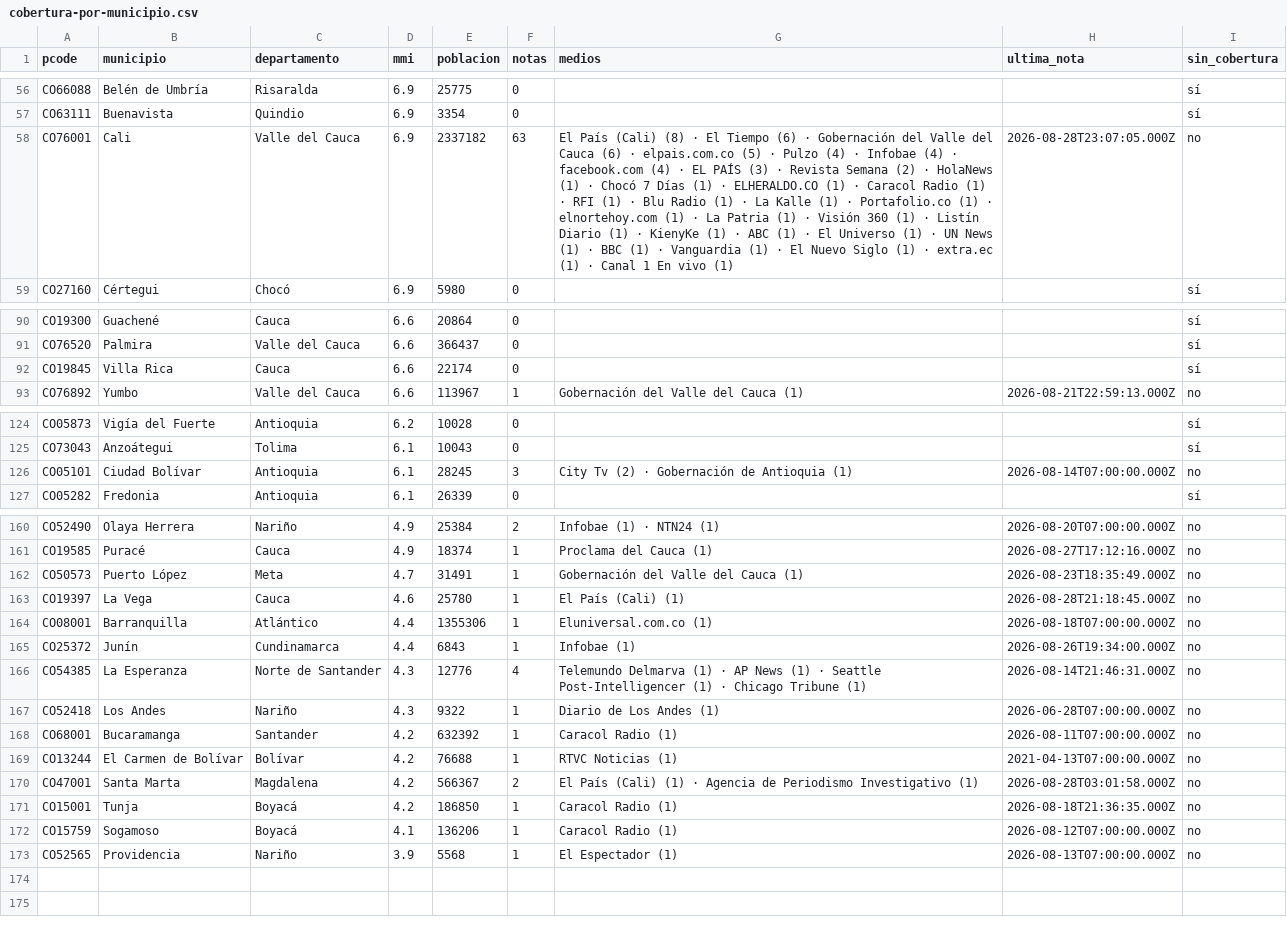
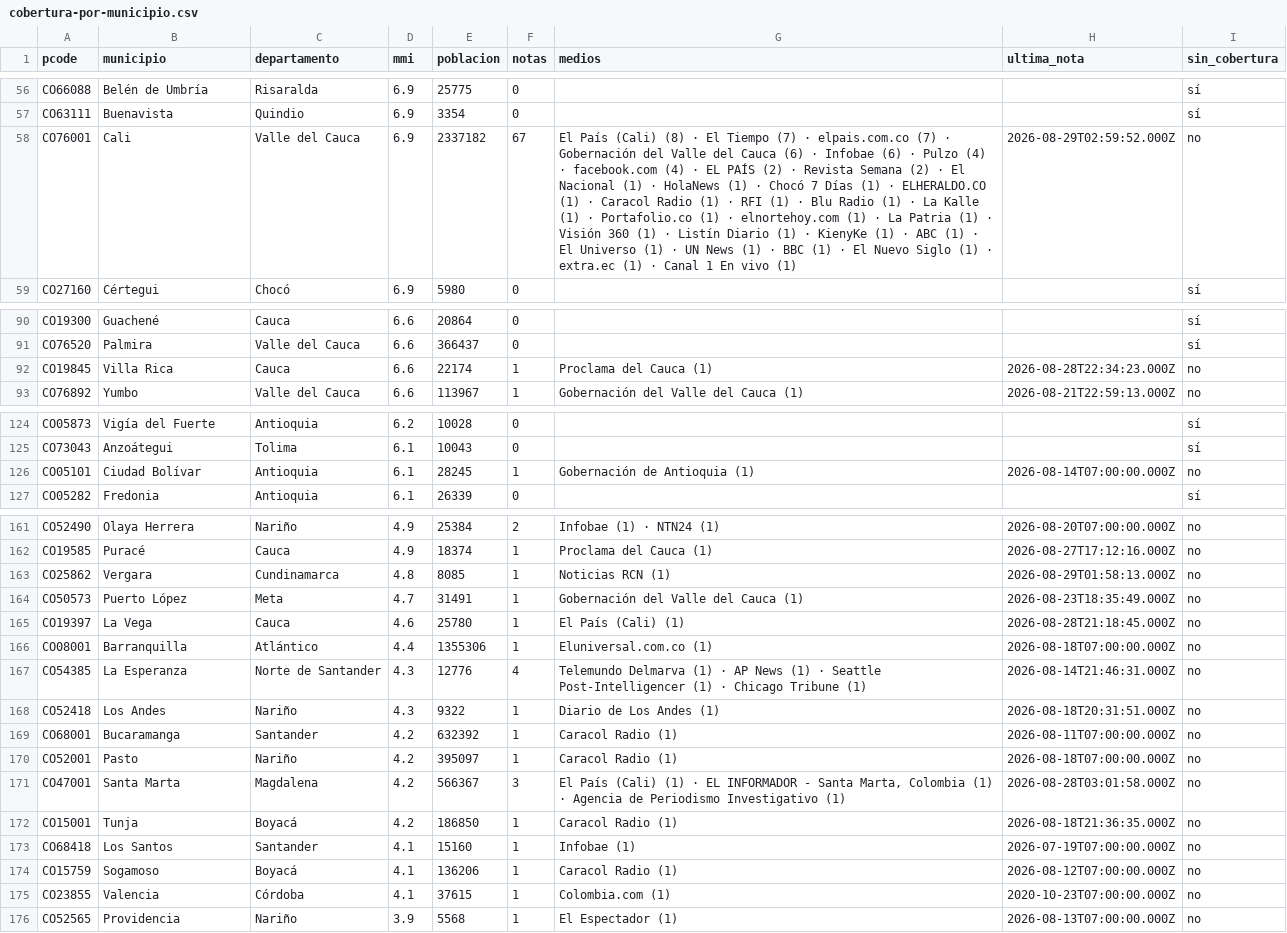
Before and after one commit to YesidAlmanzaGamba/report_cali, a CSV file: data/export/cobertura-por-municipio.csv, drawn as a sheet; only a part is shown, gaps mark what is left out; the diff covers the shown part only.

```diff
--- a/data/export/cobertura-por-municipio.csv
+++ b/data/export/cobertura-por-municipio.csv
@@ -57,3 +57,3 @@ CO66088,Belén de Umbría,Risaralda,6.9,25775,0,,,sí
 CO63111,Buenavista,Quindio,6.9,3354,0,,,sí
-CO76001,Cali,Valle del Cauca,6.9,2337182,63,El País (Cali) (8) · El Tiempo (6) · Gobernación del Valle del Cauca (6) · elpais.com.co (5) · Pulzo (4) · Infobae (4) · facebook.com (4) · EL PAÍS (3) · Revista Semana (2) · HolaNews (1) · Chocó 7 Días (1) · ELHERALDO.CO (1) · Caracol Radio (1) · RFI (1) · Blu Radio (1) · La Kalle (1) · Portafolio.co (1) · elnortehoy.com (1) · La Patria (1) · Visión 360 (1) · Listín Diario (1) · KienyKe (1) · ABC (1) · El Universo (1) · UN News (1) · BBC (1) · Vanguardia (1) · El Nuevo Siglo (1) · extra.ec (1) · Canal 1 En vivo (1),2026-08-28T23:07:05.000Z,no
+CO76001,Cali,Valle del Cauca,6.9,2337182,67,El País (Cali) (8) · El Tiempo (7) · elpais.com.co (7) · Gobernación del Valle del Cauca (6) · Infobae (6) · Pulzo (4) · facebook.com (4) · EL PAÍS (2) · Revista Semana (2) · El Nacional (1) · HolaNews (1) · Chocó 7 Días (1) · ELHERALDO.CO (1) · Caracol Radio (1) · RFI (1) · Blu Radio (1) · La Kalle (1) · Portafolio.co (1) · elnortehoy.com (1) · La Patria (1) · Visión 360 (1) · Listín Diario (1) · KienyKe (1) · ABC (1) · El Universo (1) · UN News (1) · BBC (1) · El Nuevo Siglo (1) · extra.ec (1) · Canal 1 En vivo (1),2026-08-29T02:59:52.000Z,no
 CO27160,Cértegui,Chocó,6.9,5980,0,,,sí
@@ -91,3 +91,3 @@ CO19300,Guachené,Cauca,6.6,20864,0,,,sí
 CO76520,Palmira,Valle del Cauca,6.6,366437,0,,,sí
-CO19845,Villa Rica,Cauca,6.6,22174,0,,,sí
+CO19845,Villa Rica,Cauca,6.6,22174,1,Proclama del Cauca (1),2026-08-28T22:34:23.000Z,no
 CO76892,Yumbo,Valle del Cauca,6.6,113967,1,Gobernación del Valle del Cauca (1),2026-08-21T22:59:13.000Z,no
@@ -125,3 +125,3 @@ CO05873,Vigía del Fuerte,Antioquia,6.2,10028,0,,,sí
 CO73043,Anzoátegui,Tolima,6.1,10043,0,,,sí
-CO05101,Ciudad Bolívar,Antioquia,6.1,28245,3,City Tv (2) · Gobernación de Antioquia (1),2026-08-14T07:00:00.000Z,no
+CO05101,Ciudad Bolívar,Antioquia,6.1,28245,1,Gobernación de Antioquia (1),2026-08-14T07:00:00.000Z,no
 CO05282,Fredonia,Antioquia,6.1,26339,0,,,sí
@@ -161,2 +162,3 @@ CO52490,Olaya Herrera,Nariño,4.9,25384,2,Infobae (1) · NTN24 (1),2026-08-20T07
 CO19585,Puracé,Cauca,4.9,18374,1,Proclama del Cauca (1),2026-08-27T17:12:16.000Z,no
+CO25862,Vergara,Cundinamarca,4.8,8085,1,Noticias RCN (1),2026-08-29T01:58:13.000Z,no
 CO50573,Puerto López,Meta,4.7,31491,1,Gobernación del Valle del Cauca (1),2026-08-23T18:35:49.000Z,no
@@ -164,10 +166,11 @@ CO19397,La Vega,Cauca,4.6,25780,1,El País (Cali) (1),2026-08-28T21:18:45.000Z,n
 CO08001,Barranquilla,Atlántico,4.4,1355306,1,Eluniversal.com.co (1),2026-08-18T07:00:00.000Z,no
-CO25372,Junín,Cundinamarca,4.4,6843,1,Infobae (1),2026-08-26T19:34:00.000Z,no
 CO54385,La Esperanza,Norte de Santander,4.3,12776,4,Telemundo Delmarva (1) · AP News (1) · Seattle Post-Intelligencer (1) · Chicago Tribune (1),2026-08-14T21:46:31.000Z,no
-CO52418,Los Andes,Nariño,4.3,9322,1,Diario de Los Andes (1),2026-06-28T07:00:00.000Z,no
+CO52418,Los Andes,Nariño,4.3,9322,1,Diario de Los Andes (1),2026-08-18T20:31:51.000Z,no
 CO68001,Bucaramanga,Santander,4.2,632392,1,Caracol Radio (1),2026-08-11T07:00:00.000Z,no
-CO13244,El Carmen de Bolívar,Bolívar,4.2,76688,1,RTVC Noticias (1),2021-04-13T07:00:00.000Z,no
-CO47001,Santa Marta,Magdalena,4.2,566367,2,El País (Cali) (1) · Agencia de Periodismo Investigativo (1),2026-08-28T03:01:58.000Z,no
+CO52001,Pasto,Nariño,4.2,395097,1,Caracol Radio (1),2026-08-18T07:00:00.000Z,no
+CO47001,Santa Marta,Magdalena,4.2,566367,3,"El País (Cali) (1) · EL INFORMADOR - Santa Marta, Colombia (1) · Agencia de Periodismo Investigativo (1)",2026-08-28T03:01:58.000Z,no
 CO15001,Tunja,Boyacá,4.2,186850,1,Caracol Radio (1),2026-08-18T21:36:35.000Z,no
+CO68418,Los Santos,Santander,4.1,15160,1,Infobae (1),2026-07-19T07:00:00.000Z,no
 CO15759,Sogamoso,Boyacá,4.1,136206,1,Caracol Radio (1),2026-08-12T07:00:00.000Z,no
+CO23855,Valencia,Córdoba,4.1,37615,1,Colombia.com (1),2020-10-23T07:00:00.000Z,no
 CO52565,Providencia,Nariño,3.9,5568,1,El Espectador (1),2026-08-13T07:00:00.000Z,no
```
Also changed, not shown: 1 added row and 30 edited cells elsewhere in this file, data/export/observaciones.csv, 6 other files.
